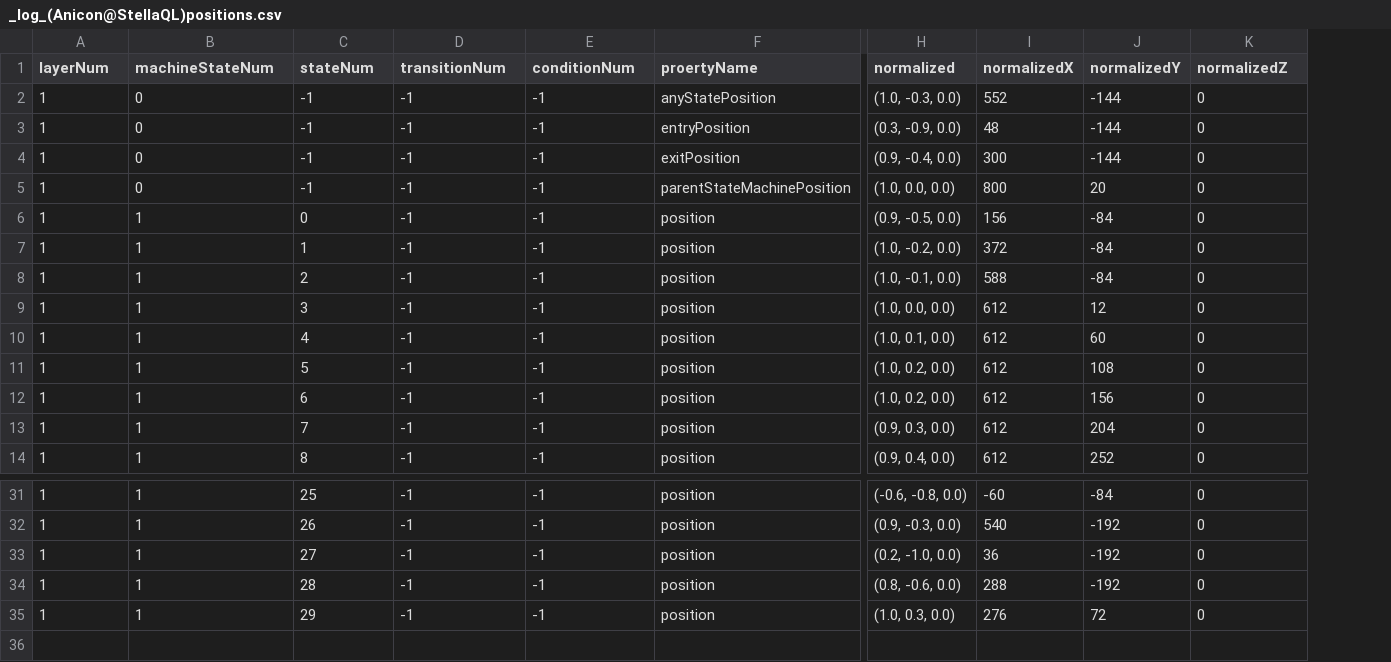
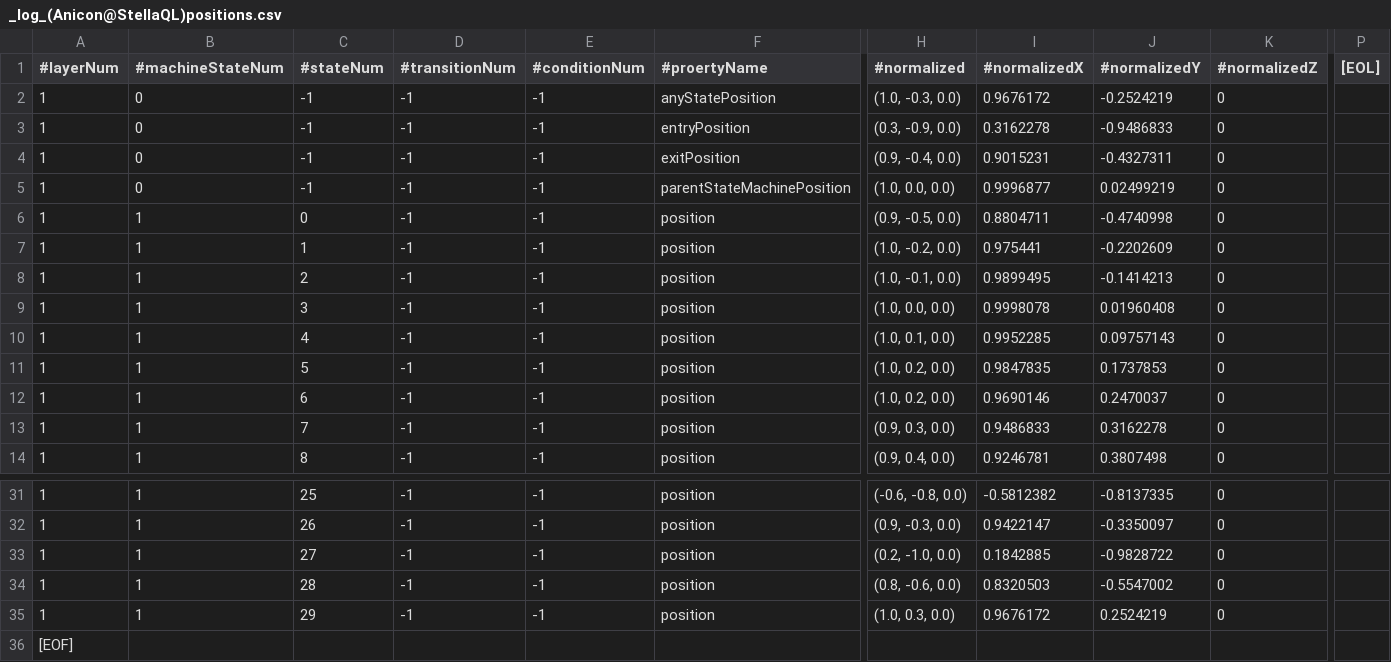
Before and after one commit to muzudho/KifuwarabeFighter2, a CSV file: KifuwarabeFighter2/_log_(Anicon@StellaQL)positions.csv, drawn as a sheet; only a part is shown, gaps mark what is left out; removed rows and columns are numbered as before the commit, all else as after; rows hold the shown columns only; the diff names each change by its address in the sheet, - before the commit and + after, or states it on an @@ line.

Commit message:
append ODS _obj Sheet

```diff
--- a/KifuwarabeFighter2/_log_(Anicon@StellaQL)positions.csv
+++ b/KifuwarabeFighter2/_log_(Anicon@StellaQL)positions.csv
-column I (normalizedX), rows 2-14: 552 | 48 | 300 | 800 | 156 | 372 | 588 | 612 | 612 | 612 | 612 | 612 | 612; rows 31-35: -60 | 540 | 36 | 288 | 276
-column J (normalizedY), rows 2-14: -144 | -144 | -144 | 20 | -84 | -84 | -84 | 12 | 60 | 108 | 156 | 204 | 252; rows 31-35: -84 | -192 | -192 | -192 | 72
+column I (#normalizedX), rows 2-14: 0.9676172 | 0.3162278 | 0.9015231 | 0.9996877 | 0.8804711 | 0.975441 | 0.9899495 | 0.9998078 | 0.9952285 | 0.9847835 | 0.9690146 | 0.9486833 | 0.9246781; rows 31-35: -0.5812382 | 0.9422147 | 0.1842885 | 0.8320503 | 0.9676172
+column J (#normalizedY), rows 2-14: -0.2524219 | -0.9486833 | -0.4327311 | 0.02499219 | -0.4740998 | -0.2202609 | -0.1414213 | 0.01960408 | 0.09757143 | 0.1737853 | 0.2470037 | 0.3162278 | 0.3807498; rows 31-35: -0.8137335 | -0.3350097 | -0.9828722 | -0.5547002 | 0.2524219
+column P ([EOL]), empty
-A1: layerNum
+A1: #layerNum
-B1: machineStateNum
+B1: #machineStateNum
-C1: stateNum
+C1: #stateNum
-D1: transitionNum
+D1: #transitionNum
-E1: conditionNum
+E1: #conditionNum
-F1: proertyName
+F1: #proertyName
-H1: normalized
+H1: #normalized
-K1: normalizedZ
+K1: #normalizedZ
+row 36: [EOF]
```
Also changed, not shown: KifuwarabeFighter2/_log_(Anicon@StellaQL)layers_def.csv, KifuwarabeFighter2/_log_(Anicon@StellaQL)positions_def.csv, 33 other files.
